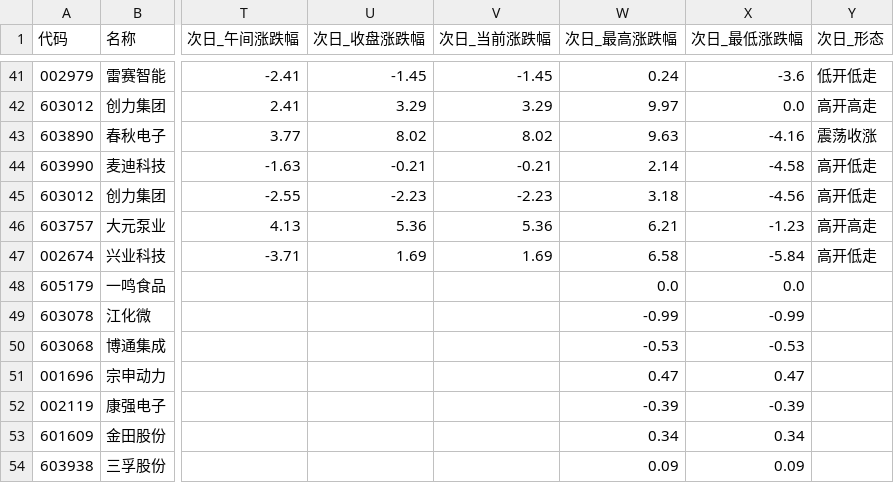
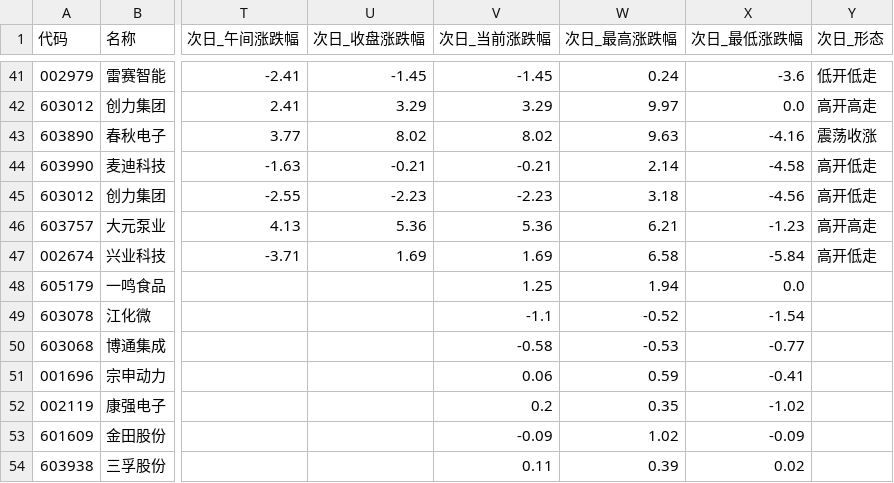
Before and after one commit to LylLLII/mx-stocks-monitor, a CSV file: mx_stocks_screener/观察池_累计.csv, drawn as a sheet; only a part is shown, gaps mark what is left out; the diff names each change by its address in the sheet, - before the commit and + after, or states it on an @@ line.

```diff
--- a/mx_stocks_screener/观察池_累计.csv
+++ b/mx_stocks_screener/观察池_累计.csv
-V48 (次日_当前涨跌幅): (empty)
+V48 (次日_当前涨跌幅): 1.25
-W48 (次日_最高涨跌幅): 0.0
+W48 (次日_最高涨跌幅): 1.94
-V49 (次日_当前涨跌幅): (empty)
+V49 (次日_当前涨跌幅): -1.1
-W49 (次日_最高涨跌幅): -0.99
+W49 (次日_最高涨跌幅): -0.52
-X49 (次日_最低涨跌幅): -0.99
+X49 (次日_最低涨跌幅): -1.54
-V50 (次日_当前涨跌幅): (empty)
+V50 (次日_当前涨跌幅): -0.58
-X50 (次日_最低涨跌幅): -0.53
+X50 (次日_最低涨跌幅): -0.77
-V51 (次日_当前涨跌幅): (empty)
+V51 (次日_当前涨跌幅): 0.06
-W51 (次日_最高涨跌幅): 0.47
+W51 (次日_最高涨跌幅): 0.59
-X51 (次日_最低涨跌幅): 0.47
+X51 (次日_最低涨跌幅): -0.41
-V52 (次日_当前涨跌幅): (empty)
+V52 (次日_当前涨跌幅): 0.2
-W52 (次日_最高涨跌幅): -0.39
+W52 (次日_最高涨跌幅): 0.35
-X52 (次日_最低涨跌幅): -0.39
+X52 (次日_最低涨跌幅): -1.02
-V53 (次日_当前涨跌幅): (empty)
+V53 (次日_当前涨跌幅): -0.09
-W53 (次日_最高涨跌幅): 0.34
+W53 (次日_最高涨跌幅): 1.02
-X53 (次日_最低涨跌幅): 0.34
+X53 (次日_最低涨跌幅): -0.09
-V54 (次日_当前涨跌幅): (empty)
+V54 (次日_当前涨跌幅): 0.11
-W54 (次日_最高涨跌幅): 0.09
+W54 (次日_最高涨跌幅): 0.39
-X54 (次日_最低涨跌幅): 0.09
+X54 (次日_最低涨跌幅): 0.02
```
Also changed, not shown: 1 other file.
